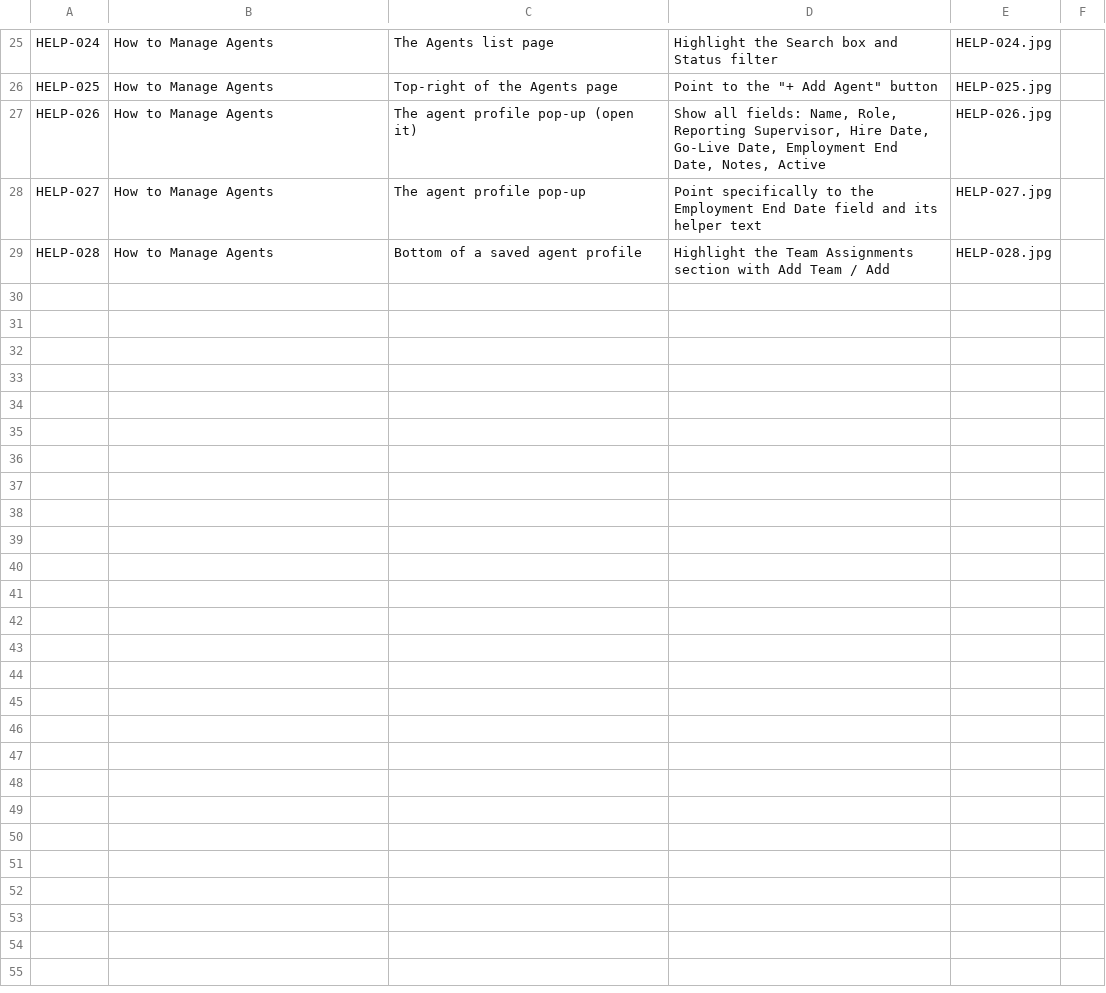
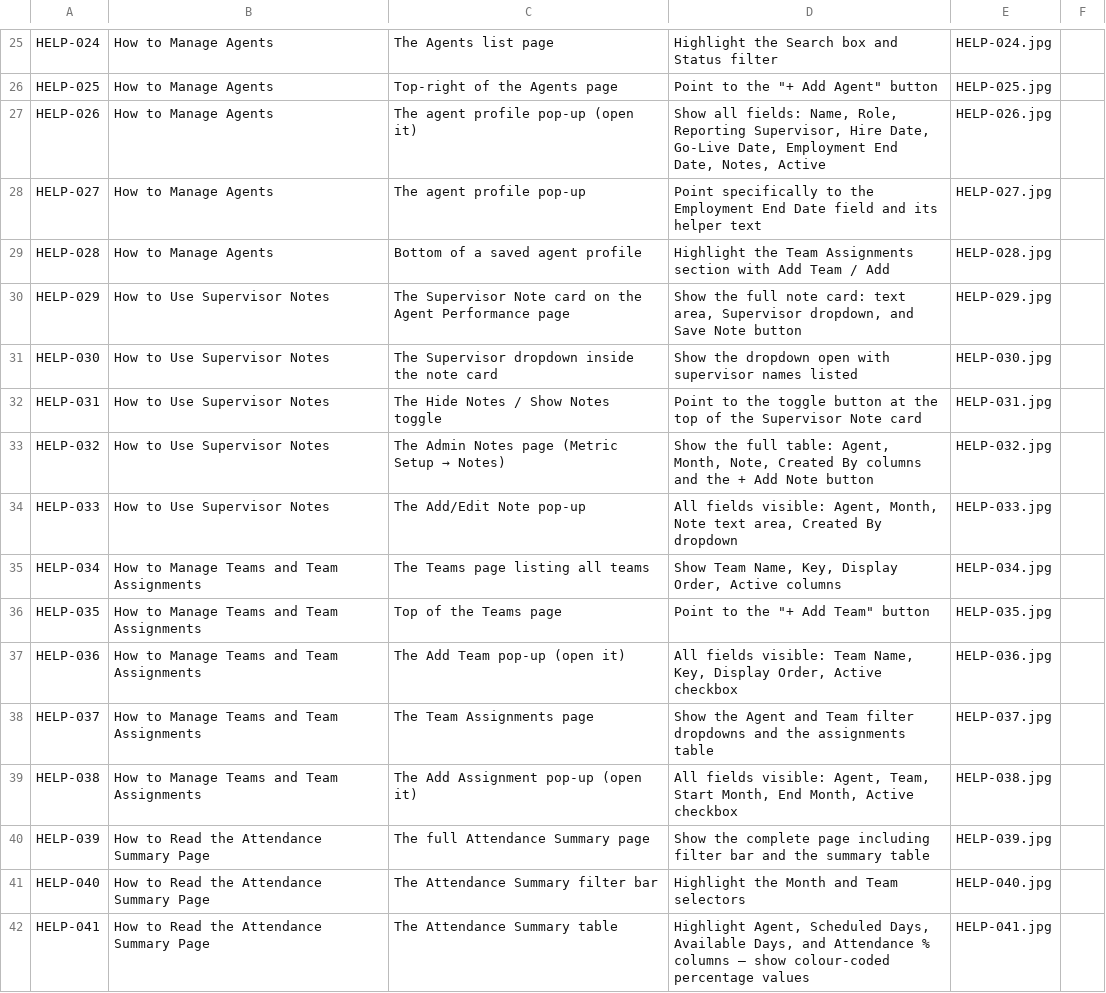
Before and after one commit to pparikh73/kipusupportmetrics, a CSV file: help-screenshots.csv, drawn as a sheet; only a part is shown, gaps mark what is left out; the diff names each change by its address in the sheet, - before the commit and + after, or states it on an @@ line.

```diff
--- a/help-screenshots.csv
+++ b/help-screenshots.csv
+row 30: HELP-029 | How to Use Supervisor Notes | The Supervisor Note card on the Agent Performance page | Show the full note card: text area, Supervisor dropdown, and Save Note button | HELP-029.jpg
+row 31: HELP-030 | How to Use Supervisor Notes | The Supervisor dropdown inside the note card | Show the dropdown open with supervisor names listed | HELP-030.jpg
+row 32: HELP-031 | How to Use Supervisor Notes | The Hide Notes / Show Notes toggle | Point to the toggle button at the top of the Supervisor Note card | HELP-031.jpg
+row 33: HELP-032 | How to Use Supervisor Notes | The Admin Notes page (Metric Setup → Notes) | Show the full table: Agent, Month, Note, Created By columns and the + Add Note button | HELP-032.jpg
+row 34: HELP-033 | How to Use Supervisor Notes | The Add/Edit Note pop-up | All fields visible: Agent, Month, Note text area, Created By dropdown | HELP-033.jpg
+row 35: HELP-034 | How to Manage Teams and Team Assignments | The Teams page listing all teams | Show Team Name, Key, Display Order, Active columns | HELP-034.jpg
+row 36: HELP-035 | How to Manage Teams and Team Assignments | Top of the Teams page | Point to the "+ Add Team" button | HELP-035.jpg
+row 37: HELP-036 | How to Manage Teams and Team Assignments | The Add Team pop-up (open it) | All fields visible: Team Name, Key, Display Order, Active checkbox | HELP-036.jpg
+row 38: HELP-037 | How to Manage Teams and Team Assignments | The Team Assignments page | Show the Agent and Team filter dropdowns and the assignments table | HELP-037.jpg
+row 39: HELP-038 | How to Manage Teams and Team Assignments | The Add Assignment pop-up (open it) | All fields visible: Agent, Team, Start Month, End Month, Active checkbox | HELP-038.jpg
+row 40: HELP-039 | How to Read the Attendance Summary Page | The full Attendance Summary page | Show the complete page including filter bar and the summary table | HELP-039.jpg
+row 41: HELP-040 | How to Read the Attendance Summary Page | The Attendance Summary filter bar | Highlight the Month and Team selectors | HELP-040.jpg
+row 42: HELP-041 | How to Read the Attendance Summary Page | The Attendance Summary table | Highlight Agent, Scheduled Days, Available Days, and Attendance % columns — show colour-coded percentage values | HELP-041.jpg
```
Also changed, not shown: 1 other file.
